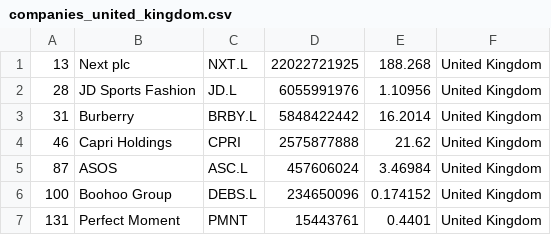
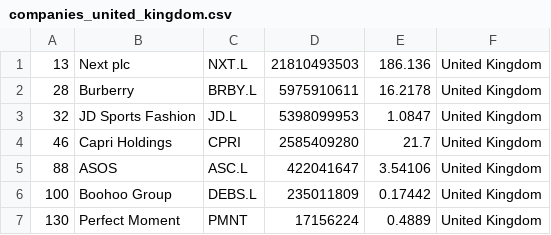
Before and after one commit to yoa745/merida-june-6-2024, a CSV file: companies_united_kingdom.csv, drawn as a sheet.

```diff
--- a/companies_united_kingdom.csv
+++ b/companies_united_kingdom.csv
@@ -1,7 +1,7 @@
-"13","Next plc","NXT.L","22022721925","188.268","United Kingdom"
-"28","JD Sports Fashion","JD.L","6055991976","1.10956","United Kingdom"
-"31","Burberry","BRBY.L","5848422442","16.2014","United Kingdom"
-"46","Capri Holdings","CPRI","2575877888","21.62","United Kingdom"
-"87","ASOS","ASC.L","457606024","3.46984","United Kingdom"
-"100","Boohoo Group","DEBS.L","234650096","0.174152","United Kingdom"
-"131","Perfect Moment","PMNT","15443761","0.4401","United Kingdom"
+"13","Next plc","NXT.L","21810493503","186.136","United Kingdom"
+"28","Burberry","BRBY.L","5975910611","16.2178","United Kingdom"
+"32","JD Sports Fashion","JD.L","5398099953","1.0847","United Kingdom"
+"46","Capri Holdings","CPRI","2585409280","21.7","United Kingdom"
+"88","ASOS","ASC.L","422041647","3.54106","United Kingdom"
+"100","Boohoo Group","DEBS.L","235011809","0.17442","United Kingdom"
+"130","Perfect Moment","PMNT","17156224","0.4889","United Kingdom"
```
Also changed, not shown: companies-all.csv, companies_france.csv, 1 other file.
